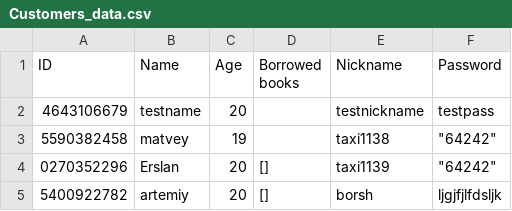
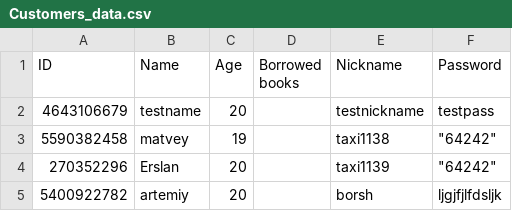
Before and after one commit to taxi1138/Library-Management-System, a CSV file: Customers_data.csv, drawn as a sheet.

```diff
--- a/Customers_data.csv
+++ b/Customers_data.csv
@@ -3,3 +3,3 @@ ID,Name,Age,Borrowed books,Nickname,Password
 5590382458,matvey,19,,taxi1138,"""64242"""
-0270352296,Erslan,20,[],taxi1139,"""64242"""
-5400922782,artemiy,20,[],borsh,ljgjfjlfdsljk
+270352296,Erslan,20,,taxi1139,"""64242"""
+5400922782,artemiy,20,,borsh,ljgjfjlfdsljk
```
Also changed, not shown: 2 other files.
